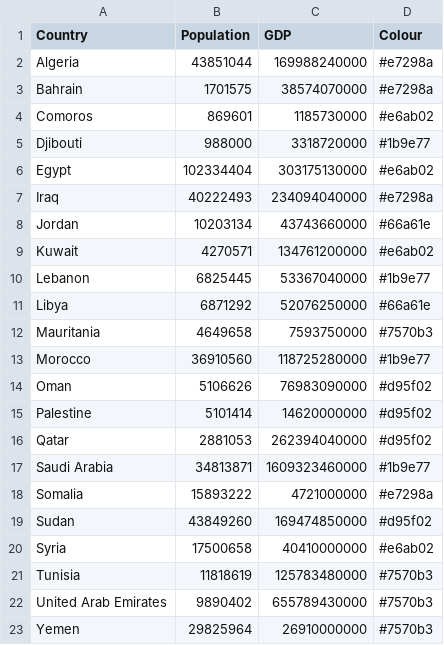
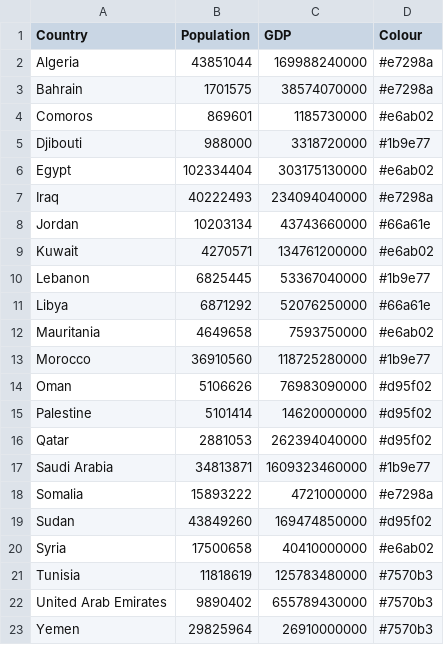
Before and after one commit to nihalzp/cartogram-web, a CSV file: internal/static/cartdata/arab_league/template.csv, drawn as a sheet.

Commit message:
edit labels for arab_league

```diff
--- a/internal/static/cartdata/arab_league/template.csv
+++ b/internal/static/cartdata/arab_league/template.csv
@@ -11,3 +11,3 @@ Lebanon,6825445,53367040000,#1b9e77
 Libya,6871292,52076250000,#66a61e
-Mauritania,4649658,7593750000,#7570b3
+Mauritania,4649658,7593750000,#e6ab02
 Morocco,36910560,118725280000,#1b9e77
```
Also changed, not shown: 4 other files.
